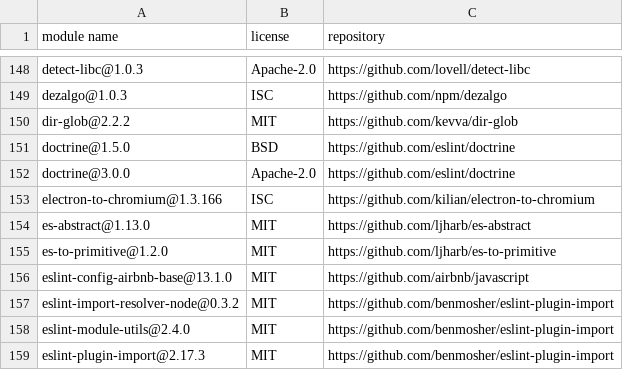
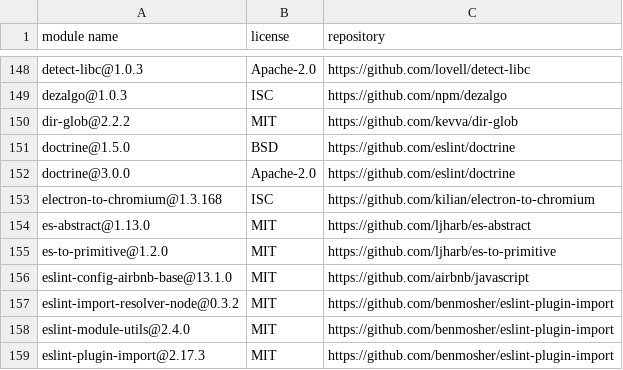
Before and after one commit to iTonyYo/fast-gitignore, a CSV file: docs/licenses-development.csv (was licenses-development.csv), drawn as a sheet; only a part is shown, gaps mark what is left out.

```diff
--- a/licenses-development.csv
+++ b/docs/licenses-development.csv
@@ -152,3 +152,3 @@
 "doctrine@3.0.0","Apache-2.0","https://github.com/eslint/doctrine"
-"electron-to-chromium@1.3.166","ISC","https://github.com/kilian/electron-to-chromium"
+"electron-to-chromium@1.3.168","ISC","https://github.com/kilian/electron-to-chromium"
 "es-abstract@1.13.0","MIT","https://github.com/ljharb/es-abstract"
```
Also changed, not shown: docs/licenses-production.csv, 8 other files.
